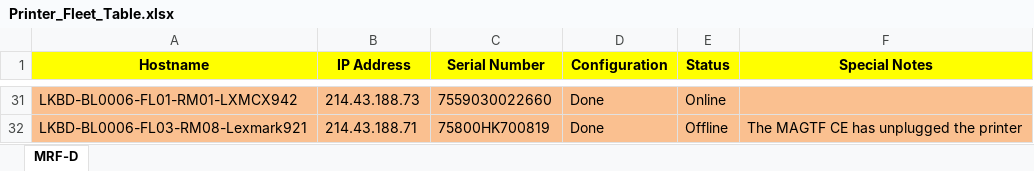
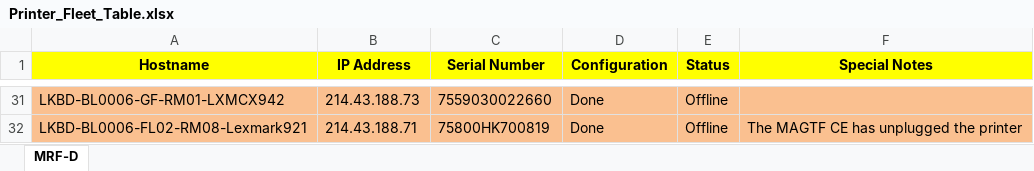
Before and after one commit to ESCOBAR-ROOMLAB/CrayonEaters_Ultimate-Printer-Checker, an Excel workbook: Printer_Fleet_Table.xlsx, sheet MRF-D, drawn as a sheet; only a part is shown, gaps mark what is left out; values as stored, in another font and other column widths than the file's, no borders; conditional formats and table styles not drawn; the diff covers the shown part only; the diff names each change by its address in the sheet, - before the commit and + after, or states it on an @@ line.

```diff
--- a/Printer_Fleet_Table.xlsx (sheet MRF-D)
+++ b/Printer_Fleet_Table.xlsx (sheet MRF-D)
-A31 (Hostname): LKBD-BL0006-FL01-RM01-LXMCX942
+A31 (Hostname): LKBD-BL0006-GF-RM01-LXMCX942
-E31 (Status): Online
+E31 (Status): Offline
-A32 (Hostname): LKBD-BL0006-FL03-RM08-Lexmark921
+A32 (Hostname): LKBD-BL0006-FL02-RM08-Lexmark921
```
Also changed, not shown: 16 edited cells elsewhere in this sheet, 7 other files.
